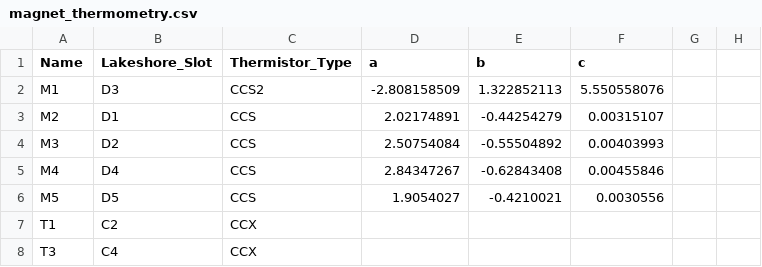
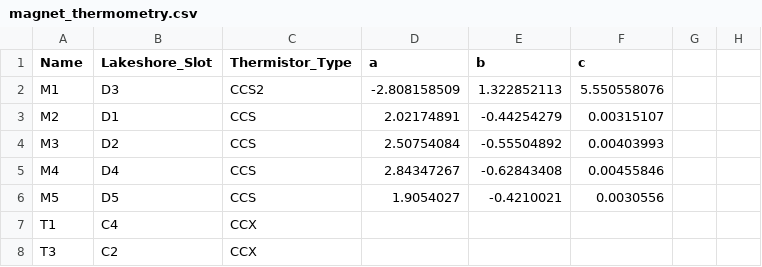
Before and after one commit to ellie-long/UNH-Genesis-Control, a CSV file: calibration/magnet_thermometry.csv, drawn as a sheet; only a part is shown; the diff names each change by its address in the sheet, - before the commit and + after, or states it on an @@ line.

Commit message:
Load Cryo thermometry calibrations from ODS

```diff
--- a/calibration/magnet_thermometry.csv
+++ b/calibration/magnet_thermometry.csv
-B7 (Lakeshore_Slot): C2
+B7 (Lakeshore_Slot): C4
-B8 (Lakeshore_Slot): C4
+B8 (Lakeshore_Slot): C2
```
Also changed, not shown: 11 other files.
